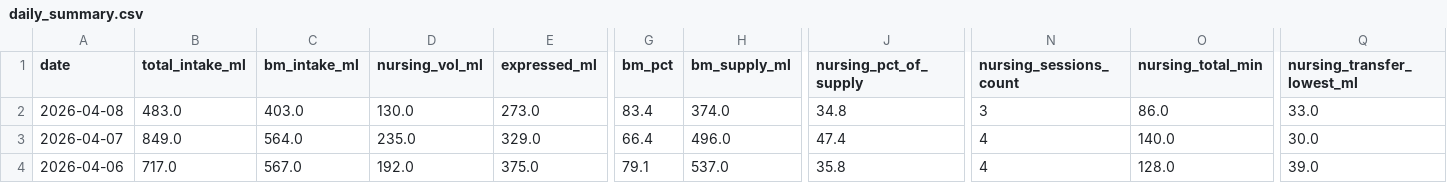
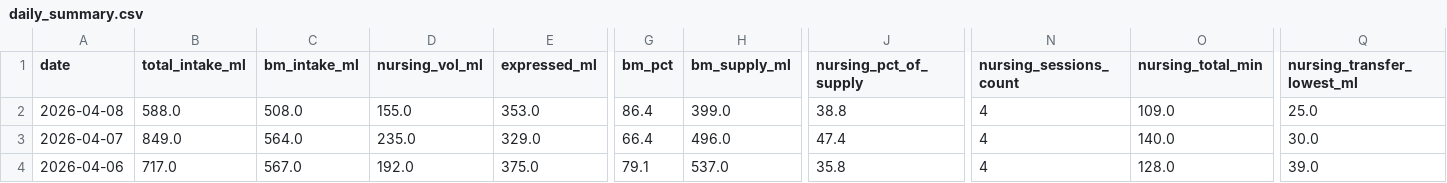
Before and after one commit to jaggiechu/breast-friend, a CSV file: daily_summary.csv, drawn as a sheet; only a part is shown, gaps mark what is left out; the diff covers the shown part only; the diff names each change by its address in the sheet, - before the commit and + after, or states it on an @@ line.

```diff
--- a/daily_summary.csv
+++ b/daily_summary.csv
-B2 (total_intake_ml): 483.0
+B2 (total_intake_ml): 588.0
-C2 (bm_intake_ml): 403.0
+C2 (bm_intake_ml): 508.0
-D2 (nursing_vol_ml): 130.0
+D2 (nursing_vol_ml): 155.0
-E2 (expressed_ml): 273.0
+E2 (expressed_ml): 353.0
-G2 (bm_pct): 83.4
+G2 (bm_pct): 86.4
-H2 (bm_supply_ml): 374.0
+H2 (bm_supply_ml): 399.0
-J2 (nursing_pct_of_supply): 34.8
+J2 (nursing_pct_of_supply): 38.8
-N2 (nursing_sessions_count): 3
+N2 (nursing_sessions_count): 4
-O2 (nursing_total_min): 86.0
+O2 (nursing_total_min): 109.0
-Q2 (nursing_transfer_lowest_ml): 33.0
+Q2 (nursing_transfer_lowest_ml): 25.0
```
Also changed, not shown: 3 edited cells elsewhere in this file, session_detail.csv, 1 other file.
